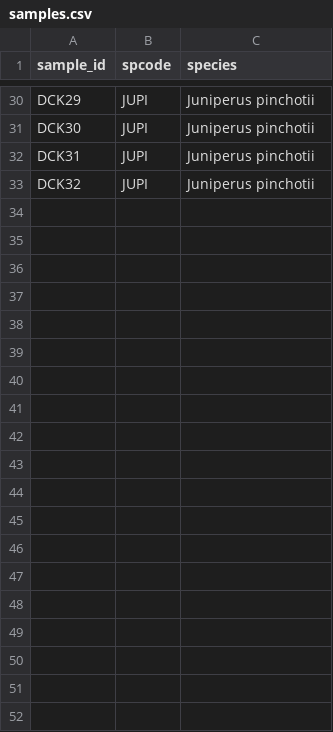
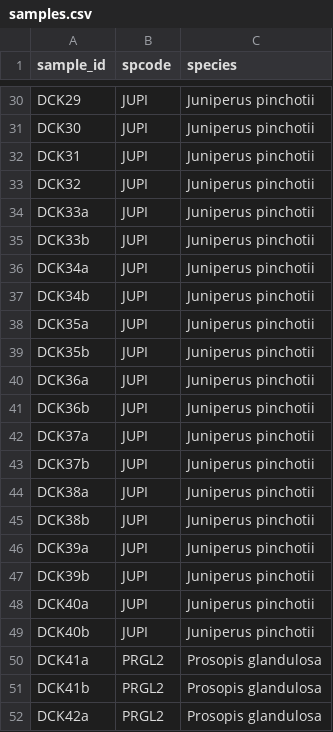
Before and after one commit to schwilklab/species-comp-flam, a CSV file: data/hydro_flam/samples.csv, drawn as a sheet; only a part is shown, gaps mark what is left out; the diff covers the shown part only; the diff names each change by its address in the sheet, - before the commit and + after, or states it on an @@ line.

Commit message:
Added data of samples burned in 081825 and 081925 in samples.csv and lfmc_wp.csv and burn_trial.csv

```diff
--- a/data/hydro_flam/samples.csv
+++ b/data/hydro_flam/samples.csv
+row 34: DCK33a | JUPI | Juniperus pinchotii
+row 35: DCK33b | JUPI | Juniperus pinchotii
+row 36: DCK34a | JUPI | Juniperus pinchotii
+row 37: DCK34b | JUPI | Juniperus pinchotii
+row 38: DCK35a | JUPI | Juniperus pinchotii
+row 39: DCK35b | JUPI | Juniperus pinchotii
+row 40: DCK36a | JUPI | Juniperus pinchotii
+row 41: DCK36b | JUPI | Juniperus pinchotii
+row 42: DCK37a | JUPI | Juniperus pinchotii
+row 43: DCK37b | JUPI | Juniperus pinchotii
+row 44: DCK38a | JUPI | Juniperus pinchotii
+row 45: DCK38b | JUPI | Juniperus pinchotii
+row 46: DCK39a | JUPI | Juniperus pinchotii
+row 47: DCK39b | JUPI | Juniperus pinchotii
+row 48: DCK40a | JUPI | Juniperus pinchotii
+row 49: DCK40b | JUPI | Juniperus pinchotii
+row 50: DCK41a | PRGL2 | Prosopis glandulosa
+row 51: DCK41b | PRGL2 | Prosopis glandulosa
+row 52: DCK42a | PRGL2 | Prosopis glandulosa
```
Also changed, not shown: 9 added rows elsewhere in this file, data/hydro_flam/burn_trials.csv, data/hydro_flam/lfmc_wp.csv.
